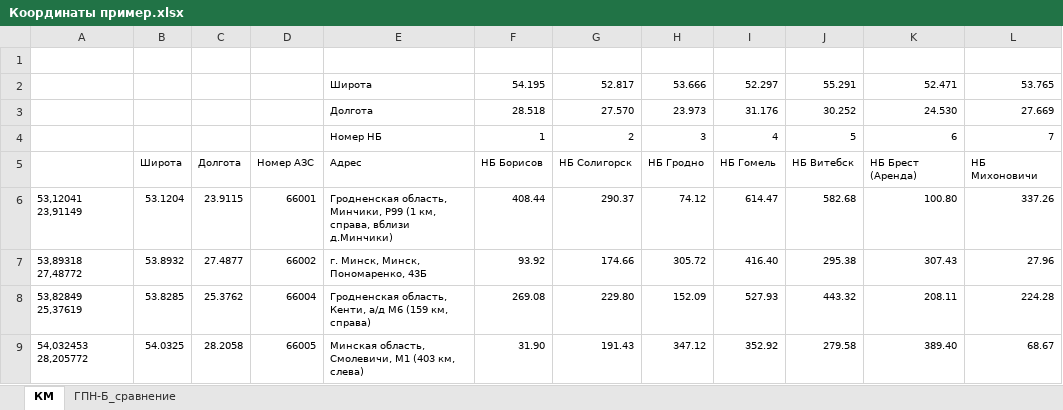
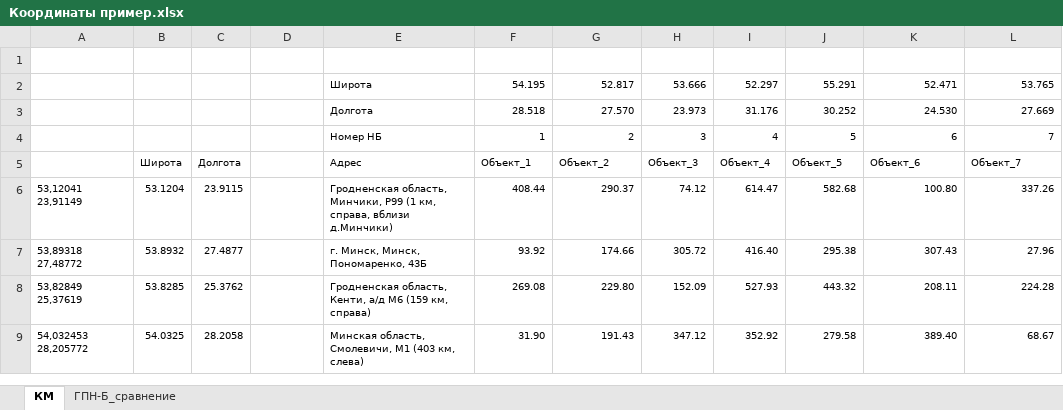
Before and after one commit to daniil432/Yandex_Coordinates_Parsing, an Excel workbook: Координаты пример.xlsx, sheet КМ, drawn as a sheet; values as stored, in another font and other column widths than the file's, no borders; conditional formats not drawn; removed rows and columns are numbered as before the commit, all else as after; the diff names each change by its address in the sheet, - before the commit and + after, or states it on an @@ line.

```diff
--- a/Координаты пример.xlsx (sheet КМ)
+++ b/Координаты пример.xlsx (sheet КМ)
-row 5:  | Широта | Долгота | Номер АЗС | Адрес | НБ Борисов | НБ Солигорск | НБ Гродно | НБ Гомель | НБ Витебск | НБ Брест (Аренда) | НБ Михоновичи
+row 5:  | Широта | Долгота |  | Адрес | Объект_1 | Объект_2 | Объект_3 | Объект_4 | Объект_5 | Объект_6 | Объект_7
-D6: 66001
+D6: (empty)
-D7: 66002
+D7: (empty)
-D8: 66004
+D8: (empty)
-D9: 66005
+D9: (empty)
```
Also changed, not shown: sheet ГПН-Б_сравнение.
